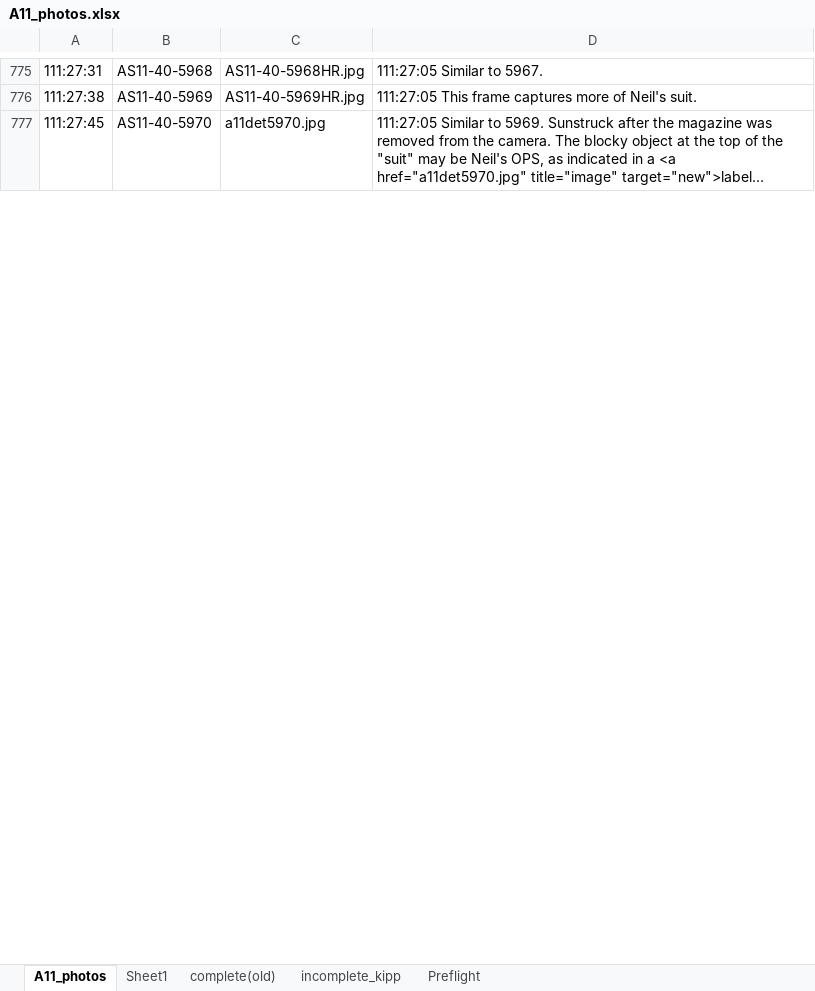
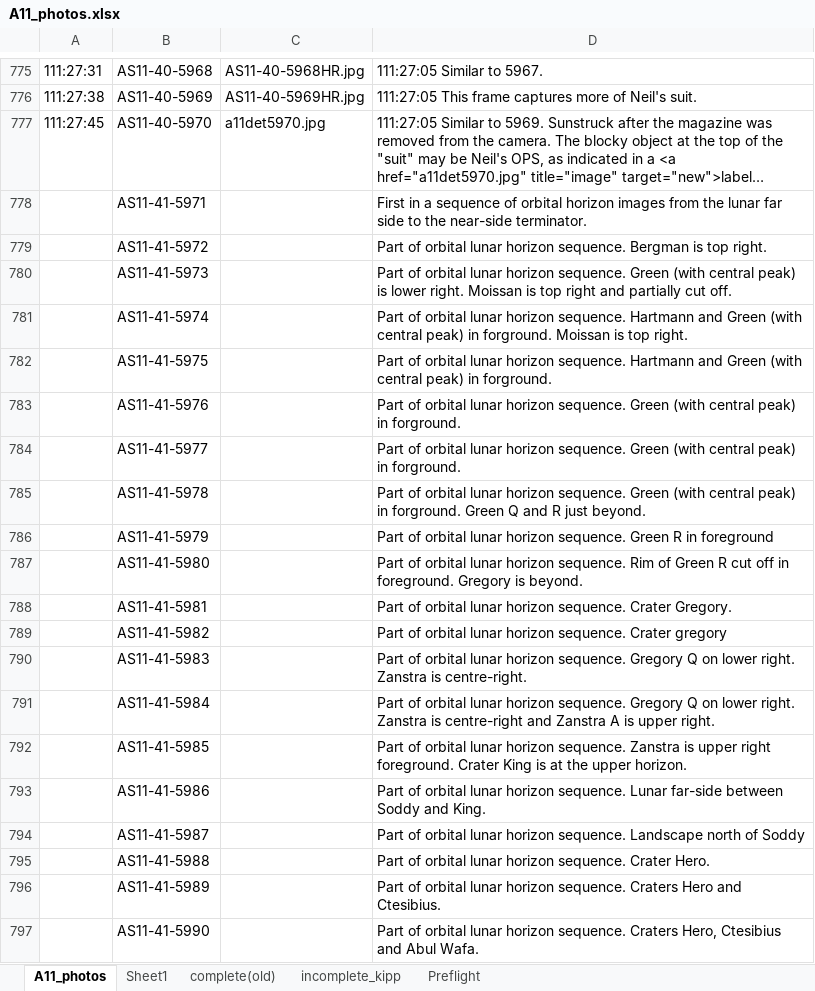
Before and after one commit to bfeist/Apollo_11, an Excel workbook: MISSION_DATA/A11_photos.xlsx, sheet A11_photos, drawn as a sheet; only a part is shown, gaps mark what is left out; long unchanged cells end in …; values as stored, in another font and other column widths than the file's, no borders; the diff covers the shown part only; the diff names each change by its address in the sheet, - before the commit and + after, or states it on an @@ line.

Commit message:
Scraped AFJ photo indexes of missing rolls.

```diff
--- a/MISSION_DATA/A11_photos.xlsx (sheet A11_photos)
+++ b/MISSION_DATA/A11_photos.xlsx (sheet A11_photos)
+row 778:  | AS11-41-5971 |  | First in a sequence of orbital horizon images from the lunar far side to the near-side terminator.
+row 779:  | AS11-41-5972 |  | Part of orbital lunar horizon sequence. Bergman is top right.
+row 780:  | AS11-41-5973 |  | Part of orbital lunar horizon sequence. Green (with central peak) is lower right. Moissan is top right and partially cut off.
+row 781:  | AS11-41-5974 |  | Part of orbital lunar horizon sequence. Hartmann and Green (with central peak) in forground. Moissan is top right.
+row 782:  | AS11-41-5975 |  | Part of orbital lunar horizon sequence. Hartmann and Green (with central peak) in forground.
+row 783:  | AS11-41-5976 |  | Part of orbital lunar horizon sequence. Green (with central peak) in forground.
+row 784:  | AS11-41-5977 |  | Part of orbital lunar horizon sequence. Green (with central peak) in forground.
+row 785:  | AS11-41-5978 |  | Part of orbital lunar horizon sequence. Green (with central peak) in forground. Green Q and R just beyond.
+row 786:  | AS11-41-5979 |  | Part of orbital lunar horizon sequence. Green R in foreground
+row 787:  | AS11-41-5980 |  | Part of orbital lunar horizon sequence. Rim of Green R cut off in foreground. Gregory is beyond.
+row 788:  | AS11-41-5981 |  | Part of orbital lunar horizon sequence. Crater Gregory.
+row 789:  | AS11-41-5982 |  | Part of orbital lunar horizon sequence. Crater gregory
+row 790:  | AS11-41-5983 |  | Part of orbital lunar horizon sequence. Gregory Q on lower right. Zanstra is centre-right.
+row 791:  | AS11-41-5984 |  | Part of orbital lunar horizon sequence. Gregory Q on lower right. Zanstra is centre-right and Zanstra A is upper right.
+row 792:  | AS11-41-5985 |  | Part of orbital lunar horizon sequence. Zanstra is upper right foreground. Crater King is at the upper horizon.
+row 793:  | AS11-41-5986 |  | Part of orbital lunar horizon sequence. Lunar far-side between Soddy and King.
+row 794:  | AS11-41-5987 |  | Part of orbital lunar horizon sequence. Landscape north of Soddy
+row 795:  | AS11-41-5988 |  | Part of orbital lunar horizon sequence. Crater Hero.
+row 796:  | AS11-41-5989 |  | Part of orbital lunar horizon sequence. Craters Hero and Ctesibius.
+row 797:  | AS11-41-5990 |  | Part of orbital lunar horizon sequence. Craters Hero, Ctesibius and Abul Wafa.
```
Also changed, not shown: 543 added rows and 10 edited cells elsewhere in this sheet, 2 other files.
